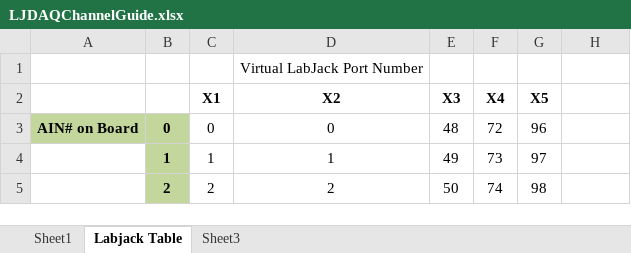
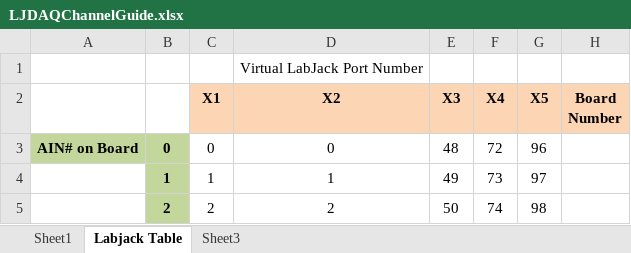
Before and after one commit to virajshah/PM200-Thermals, an Excel workbook: LJDAQChannelGuide.xlsx, sheet Labjack Table, drawn as a sheet; only a part is shown; values as stored, in another font and other column widths than the file's, no borders; the diff names each change by its address in the sheet, - before the commit and + after, or states it on an @@ line.

```diff
--- a/LJDAQChannelGuide.xlsx (sheet Labjack Table)
+++ b/LJDAQChannelGuide.xlsx (sheet Labjack Table)
-C2:H2 fill: none
+C2:H2 fill: #FCD5B5
-H2: (empty)
+H2: Board Number
```
Also changed, not shown: sheet Sheet1, 2 other files.
